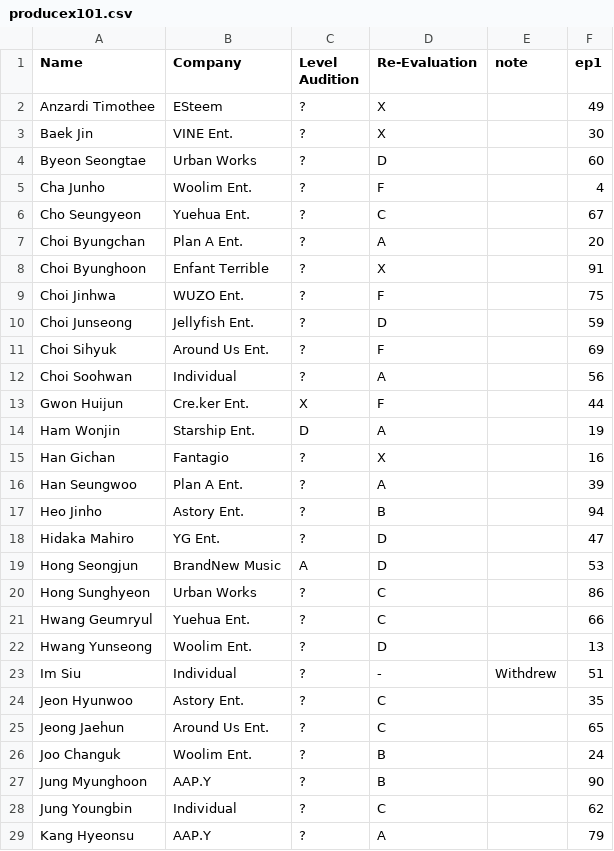
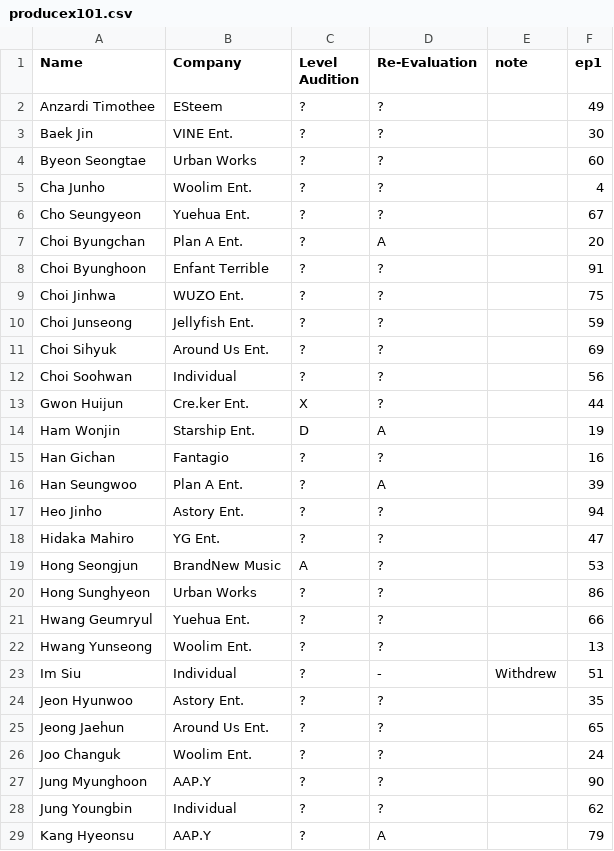
Before and after one commit to ajyu124/px101ranking, a CSV file: producex101.csv, drawn as a sheet; only a part is shown; the diff covers the shown part only.

Commit message:
Update producex101.csv

```diff
--- a/producex101.csv
+++ b/producex101.csv
@@ -1,29 +1,29 @@
 Name,Company,Level Audition,Re-Evaluation,note,ep1
-Anzardi Timothee,ESteem,?,X,,49
-Baek Jin,VINE Ent.,?,X,,30
-Byeon Seongtae,Urban Works,?,D,,60
-Cha Junho,Woolim Ent.,?,F,,4
-Cho Seungyeon,Yuehua Ent.,?,C,,67
+Anzardi Timothee,ESteem,?,?,,49
+Baek Jin,VINE Ent.,?,?,,30
+Byeon Seongtae,Urban Works,?,?,,60
+Cha Junho,Woolim Ent.,?,?,,4
+Cho Seungyeon,Yuehua Ent.,?,?,,67
 Choi Byungchan,Plan A Ent.,?,A,,20
-Choi Byunghoon,Enfant Terrible,?,X,,91
-Choi Jinhwa,WUZO Ent.,?,F,,75
-Choi Junseong,Jellyfish Ent.,?,D,,59
-Choi Sihyuk,Around Us Ent.,?,F,,69
-Choi Soohwan,Individual,?,A,,56
-Gwon Huijun,Cre.ker Ent.,X,F,,44
+Choi Byunghoon,Enfant Terrible,?,?,,91
+Choi Jinhwa,WUZO Ent.,?,?,,75
+Choi Junseong,Jellyfish Ent.,?,?,,59
+Choi Sihyuk,Around Us Ent.,?,?,,69
+Choi Soohwan,Individual,?,?,,56
+Gwon Huijun,Cre.ker Ent.,X,?,,44
 Ham Wonjin,Starship Ent.,D,A,,19
-Han Gichan,Fantagio,?,X,,16
+Han Gichan,Fantagio,?,?,,16
 Han Seungwoo,Plan A Ent.,?,A,,39
-Heo Jinho,Astory Ent.,?,B,,94
-Hidaka Mahiro,YG Ent.,?,D,,47
-Hong Seongjun,BrandNew Music,A,D,,53
-Hong Sunghyeon,Urban Works,?,C,,86
-Hwang Geumryul,Yuehua Ent.,?,C,,66
-Hwang Yunseong,Woolim Ent.,?,D,,13
+Heo Jinho,Astory Ent.,?,?,,94
+Hidaka Mahiro,YG Ent.,?,?,,47
+Hong Seongjun,BrandNew Music,A,?,,53
+Hong Sunghyeon,Urban Works,?,?,,86
+Hwang Geumryul,Yuehua Ent.,?,?,,66
+Hwang Yunseong,Woolim Ent.,?,?,,13
 Im Siu,Individual,?,-,Withdrew,51
-Jeon Hyunwoo,Astory Ent.,?,C,,35
-Jeong Jaehun,Around Us Ent.,?,C,,65
-Joo Changuk,Woolim Ent.,?,B,,24
-Jung Myunghoon,AAP.Y,?,B,,90
-Jung Youngbin,Individual,?,C,,62
+Jeon Hyunwoo,Astory Ent.,?,?,,35
+Jeong Jaehun,Around Us Ent.,?,?,,65
+Joo Changuk,Woolim Ent.,?,?,,24
+Jung Myunghoon,AAP.Y,?,?,,90
+Jung Youngbin,Individual,?,?,,62
 Kang Hyeonsu,AAP.Y,?,A,,79
```
Also changed, not shown: 62 edited cells elsewhere in this file.
